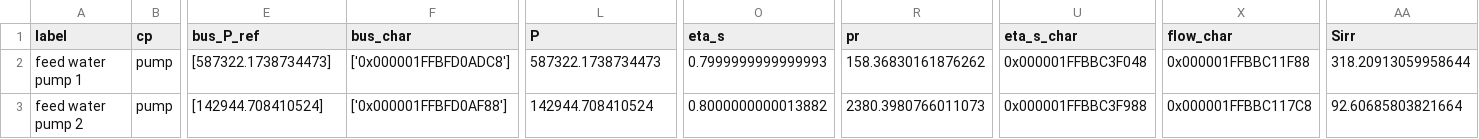
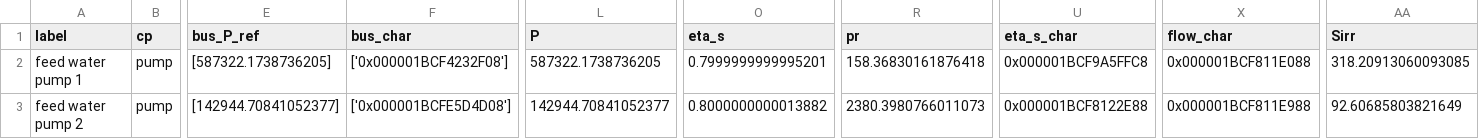
Before and after one commit to maltefritz/SWSH, a CSV file: Anlagenmodelle/cet/cet_design_maxQ/comps/pump.csv, drawn as a sheet; only a part is shown, gaps mark what is left out; the diff names each change by its address in the sheet, - before the commit and + after, or states it on an @@ line.

```diff
--- a/Anlagenmodelle/cet/cet_design_maxQ/comps/pump.csv
+++ b/Anlagenmodelle/cet/cet_design_maxQ/comps/pump.csv
-E2 (bus_P_ref): [587322.1738734473]
+E2 (bus_P_ref): [587322.1738736205]
-F2 (bus_char): ['0x000001FFBFD0ADC8']
+F2 (bus_char): ['0x000001BCF4232F08']
-L2 (P): 587322.1738734473
+L2 (P): 587322.1738736205
-O2 (eta_s): 0.7999999999999993
+O2 (eta_s): 0.7999999999995201
-R2 (pr): 158.36830161876262
+R2 (pr): 158.36830161876418
-U2 (eta_s_char): 0x000001FFBBC3F048
+U2 (eta_s_char): 0x000001BCF9A5FFC8
-X2 (flow_char): 0x000001FFBBC11F88
+X2 (flow_char): 0x000001BCF811E088
-AA2 (Sirr): 318.20913059958644
+AA2 (Sirr): 318.20913060093085
-E3 (bus_P_ref): [142944.708410524]
+E3 (bus_P_ref): [142944.70841052377]
-F3 (bus_char): ['0x000001FFBFD0AF88']
+F3 (bus_char): ['0x000001BCFE5D4D08']
-L3 (P): 142944.708410524
+L3 (P): 142944.70841052377
-U3 (eta_s_char): 0x000001FFBBC3F988
+U3 (eta_s_char): 0x000001BCF8122E88
-X3 (flow_char): 0x000001FFBBC117C8
+X3 (flow_char): 0x000001BCF811E988
-AA3 (Sirr): 92.60685803821664
+AA3 (Sirr): 92.60685803821649
```
Also changed, not shown: Anlagenmodelle/cet/cet_design_maxQ/comps/heat_exchanger.csv, Anlagenmodelle/cet/cet_design_maxQ/conn.csv, 21 other files.
